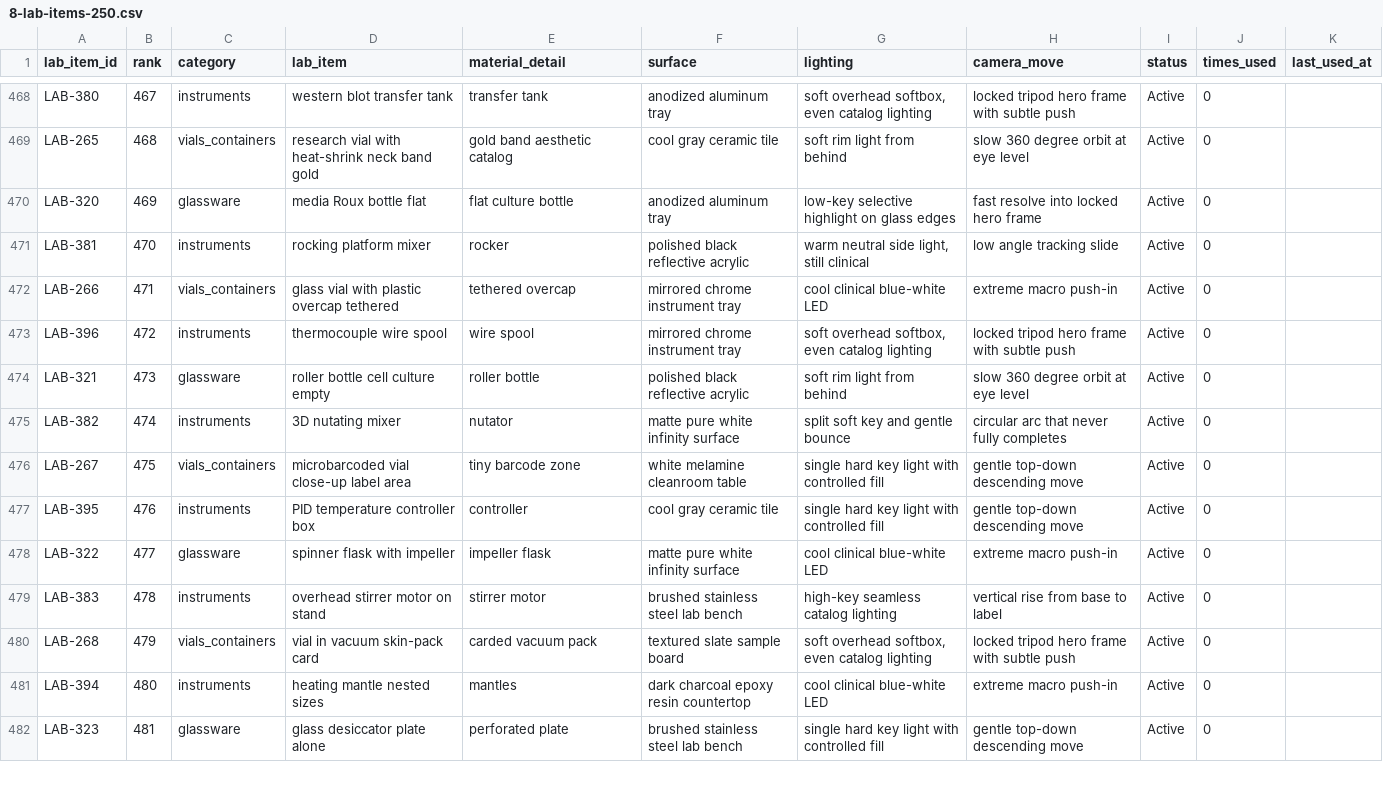
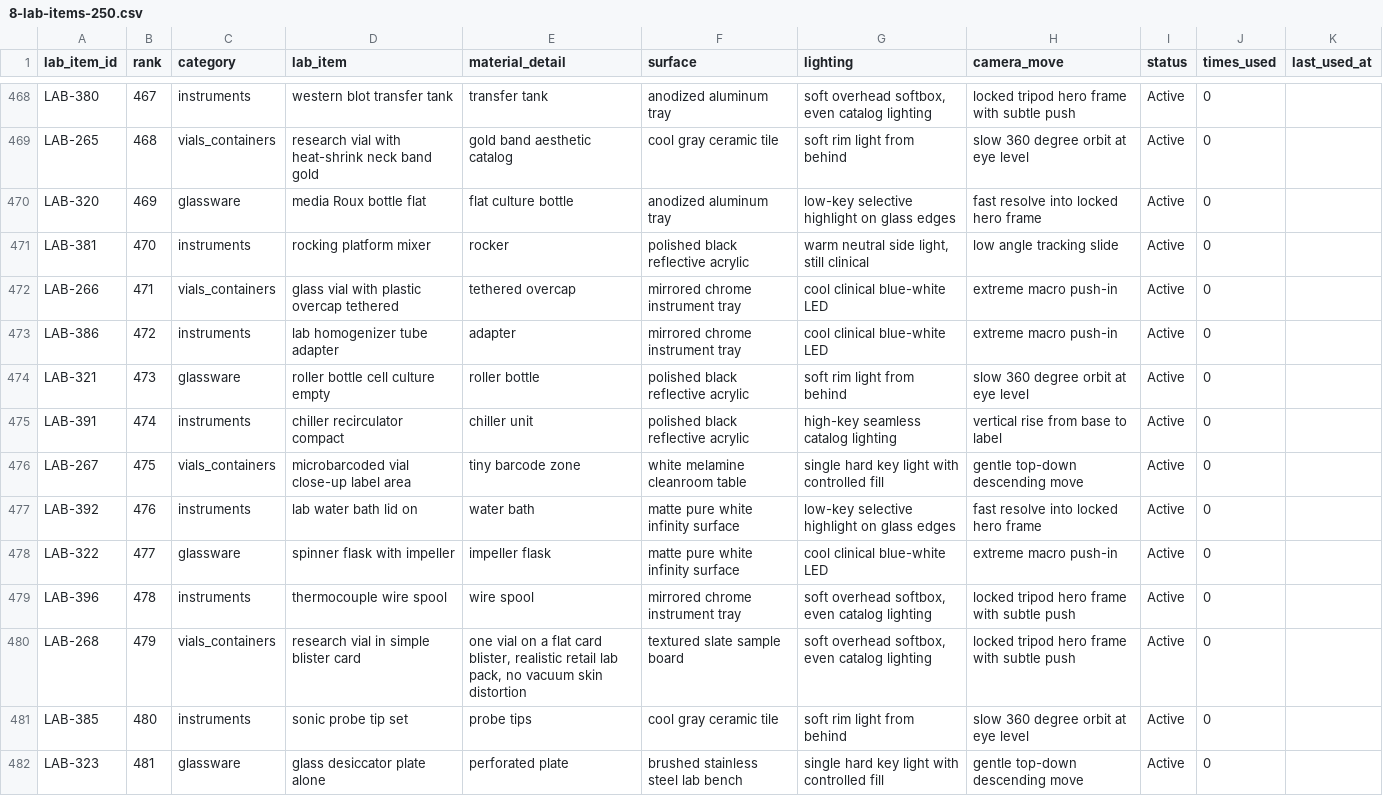
Before and after one commit to PalmBeach-Vitality/store, a CSV file: marketing/sheets/8-lab-items-250.csv, drawn as a sheet; only a part is shown, gaps mark what is left out; the diff covers the shown part only.

```diff
--- a/marketing/sheets/8-lab-items-250.csv
+++ b/marketing/sheets/8-lab-items-250.csv
@@ -472,11 +472,11 @@ LAB-381,470,instruments,rocking platform mixer,rocker,polished black reflective
 LAB-266,471,vials_containers,glass vial with plastic overcap tethered,tethered overcap,mirrored chrome instrument tray,cool clinical blue-white LED,extreme macro push-in,Active,0,
-LAB-396,472,instruments,thermocouple wire spool,wire spool,mirrored chrome instrument tray,"soft overhead softbox, even catalog lighting",locked tripod hero frame with subtle push,Active,0,
+LAB-386,472,instruments,lab homogenizer tube adapter,adapter,mirrored chrome instrument tray,cool clinical blue-white LED,extreme macro push-in,Active,0,
 LAB-321,473,glassware,roller bottle cell culture empty,roller bottle,polished black reflective acrylic,soft rim light from behind,slow 360 degree orbit at eye level,Active,0,
-LAB-382,474,instruments,3D nutating mixer,nutator,matte pure white infinity surface,split soft key and gentle bounce,circular arc that never fully completes,Active,0,
+LAB-391,474,instruments,chiller recirculator compact,chiller unit,polished black reflective acrylic,high-key seamless catalog lighting,vertical rise from base to label,Active,0,
 LAB-267,475,vials_containers,microbarcoded vial close-up label area,tiny barcode zone,white melamine cleanroom table,single hard key light with controlled fill,gentle top-down descending move,Active,0,
-LAB-395,476,instruments,PID temperature controller box,controller,cool gray ceramic tile,single hard key light with controlled fill,gentle top-down descending move,Active,0,
+LAB-392,476,instruments,lab water bath lid on,water bath,matte pure white infinity surface,low-key selective highlight on glass edges,fast resolve into locked hero frame,Active,0,
 LAB-322,477,glassware,spinner flask with impeller,impeller flask,matte pure white infinity surface,cool clinical blue-white LED,extreme macro push-in,Active,0,
-LAB-383,478,instruments,overhead stirrer motor on stand,stirrer motor,brushed stainless steel lab bench,high-key seamless catalog lighting,vertical rise from base to label,Active,0,
-LAB-268,479,vials_containers,vial in vacuum skin-pack card,carded vacuum pack,textured slate sample board,"soft overhead softbox, even catalog lighting",locked tripod hero frame with subtle push,Active,0,
-LAB-394,480,instruments,heating mantle nested sizes,mantles,dark charcoal epoxy resin countertop,cool clinical blue-white LED,extreme macro push-in,Active,0,
+LAB-396,478,instruments,thermocouple wire spool,wire spool,mirrored chrome instrument tray,"soft overhead softbox, even catalog lighting",locked tripod hero frame with subtle push,Active,0,
+LAB-268,479,vials_containers,research vial in simple blister card,"one vial on a flat card blister, realistic retail lab pack, no vacuum skin distortion",textured slate sample board,"soft overhead softbox, even catalog lighting",locked tripod hero frame with subtle push,Active,0,
+LAB-385,480,instruments,sonic probe tip set,probe tips,cool gray ceramic tile,soft rim light from behind,slow 360 degree orbit at eye level,Active,0,
 LAB-323,481,glassware,glass desiccator plate alone,perforated plate,brushed stainless steel lab bench,single hard key light with controlled fill,gentle top-down descending move,Active,0,
```
Also changed, not shown: 158 edited cells elsewhere in this file, marketing/sheets/8-lab-items-500.csv, 6 other files.
